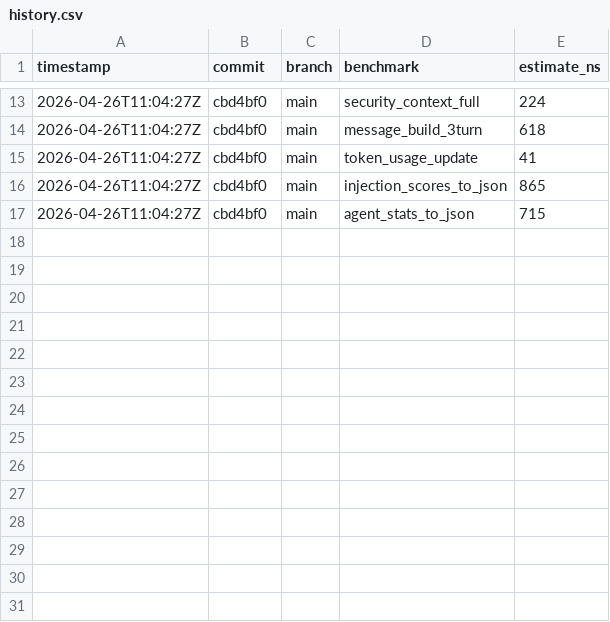
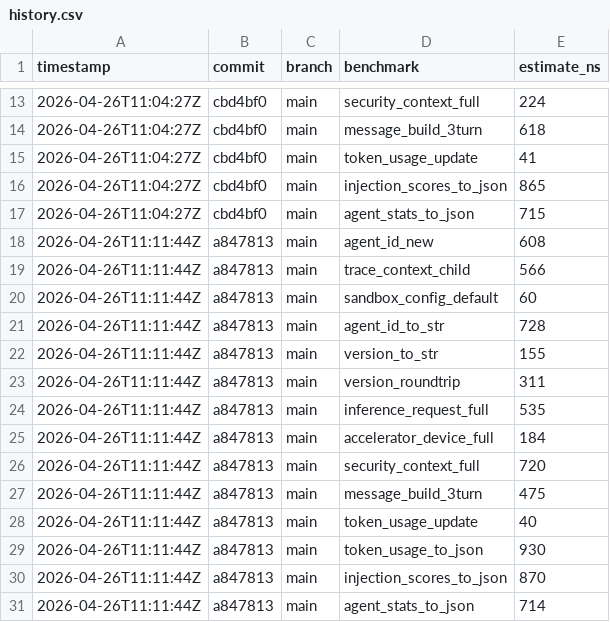
Before and after one commit to MacCracken/agnostik, a CSV file: docs/benchmarks/history.csv, drawn as a sheet; only a part is shown, gaps mark what is left out; the diff names each change by its address in the sheet, - before the commit and + after, or states it on an @@ line.

```diff
--- a/docs/benchmarks/history.csv
+++ b/docs/benchmarks/history.csv
+row 18: 2026-04-26T11:11:44Z | a847813 | main | agent_id_new | 608
+row 19: 2026-04-26T11:11:44Z | a847813 | main | trace_context_child | 566
+row 20: 2026-04-26T11:11:44Z | a847813 | main | sandbox_config_default | 60
+row 21: 2026-04-26T11:11:44Z | a847813 | main | agent_id_to_str | 728
+row 22: 2026-04-26T11:11:44Z | a847813 | main | version_to_str | 155
+row 23: 2026-04-26T11:11:44Z | a847813 | main | version_roundtrip | 311
+row 24: 2026-04-26T11:11:44Z | a847813 | main | inference_request_full | 535
+row 25: 2026-04-26T11:11:44Z | a847813 | main | accelerator_device_full | 184
+row 26: 2026-04-26T11:11:44Z | a847813 | main | security_context_full | 720
+row 27: 2026-04-26T11:11:44Z | a847813 | main | message_build_3turn | 475
+row 28: 2026-04-26T11:11:44Z | a847813 | main | token_usage_update | 40
+row 29: 2026-04-26T11:11:44Z | a847813 | main | token_usage_to_json | 930
+row 30: 2026-04-26T11:11:44Z | a847813 | main | injection_scores_to_json | 870
+row 31: 2026-04-26T11:11:44Z | a847813 | main | agent_stats_to_json | 714
```
Also changed, not shown: 13 other files.
